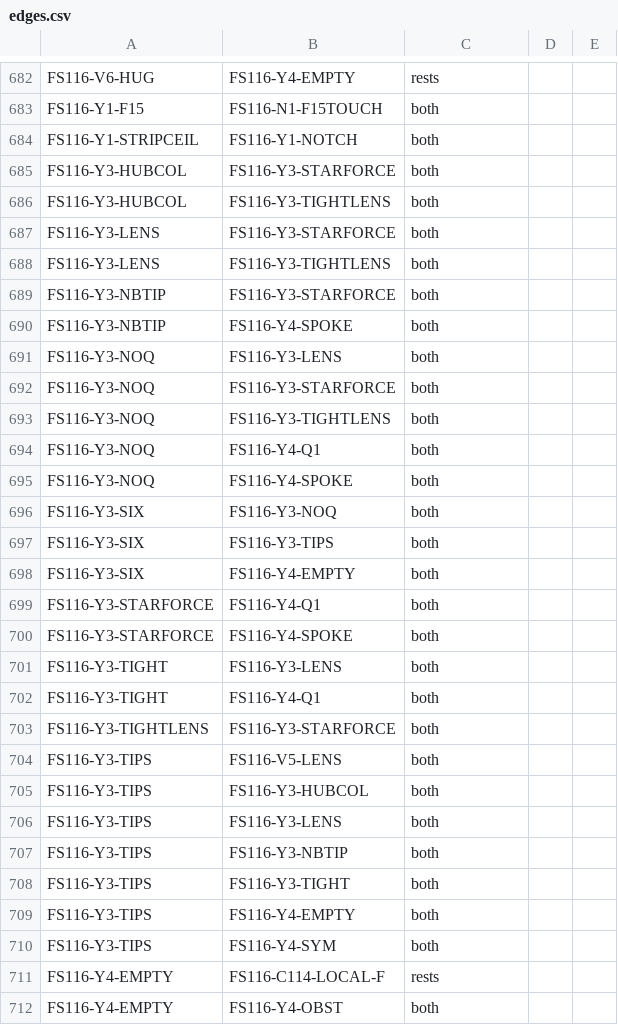
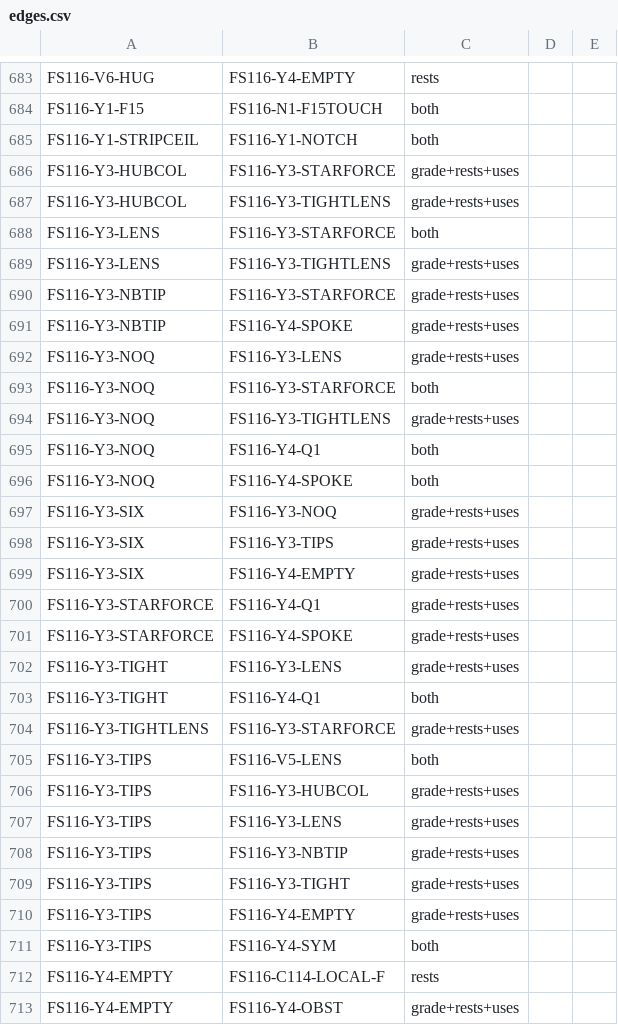
Before and after one commit to kooshi/hadwiger-nelson, a CSV file: data/fs129/index/edges.csv, drawn as a sheet; only a part is shown, gaps mark what is left out; the diff covers the shown part only.

```diff
--- a/data/fs129/index/edges.csv
+++ b/data/fs129/index/edges.csv
@@ -684,29 +685,29 @@ FS116-Y1-F15,FS116-N1-F15TOUCH,both
 FS116-Y1-STRIPCEIL,FS116-Y1-NOTCH,both
-FS116-Y3-HUBCOL,FS116-Y3-STARFORCE,both
-FS116-Y3-HUBCOL,FS116-Y3-TIGHTLENS,both
+FS116-Y3-HUBCOL,FS116-Y3-STARFORCE,grade+rests+uses
+FS116-Y3-HUBCOL,FS116-Y3-TIGHTLENS,grade+rests+uses
 FS116-Y3-LENS,FS116-Y3-STARFORCE,both
-FS116-Y3-LENS,FS116-Y3-TIGHTLENS,both
-FS116-Y3-NBTIP,FS116-Y3-STARFORCE,both
-FS116-Y3-NBTIP,FS116-Y4-SPOKE,both
-FS116-Y3-NOQ,FS116-Y3-LENS,both
+FS116-Y3-LENS,FS116-Y3-TIGHTLENS,grade+rests+uses
+FS116-Y3-NBTIP,FS116-Y3-STARFORCE,grade+rests+uses
+FS116-Y3-NBTIP,FS116-Y4-SPOKE,grade+rests+uses
+FS116-Y3-NOQ,FS116-Y3-LENS,grade+rests+uses
 FS116-Y3-NOQ,FS116-Y3-STARFORCE,both
-FS116-Y3-NOQ,FS116-Y3-TIGHTLENS,both
+FS116-Y3-NOQ,FS116-Y3-TIGHTLENS,grade+rests+uses
 FS116-Y3-NOQ,FS116-Y4-Q1,both
 FS116-Y3-NOQ,FS116-Y4-SPOKE,both
-FS116-Y3-SIX,FS116-Y3-NOQ,both
-FS116-Y3-SIX,FS116-Y3-TIPS,both
-FS116-Y3-SIX,FS116-Y4-EMPTY,both
-FS116-Y3-STARFORCE,FS116-Y4-Q1,both
-FS116-Y3-STARFORCE,FS116-Y4-SPOKE,both
-FS116-Y3-TIGHT,FS116-Y3-LENS,both
+FS116-Y3-SIX,FS116-Y3-NOQ,grade+rests+uses
+FS116-Y3-SIX,FS116-Y3-TIPS,grade+rests+uses
+FS116-Y3-SIX,FS116-Y4-EMPTY,grade+rests+uses
+FS116-Y3-STARFORCE,FS116-Y4-Q1,grade+rests+uses
+FS116-Y3-STARFORCE,FS116-Y4-SPOKE,grade+rests+uses
+FS116-Y3-TIGHT,FS116-Y3-LENS,grade+rests+uses
 FS116-Y3-TIGHT,FS116-Y4-Q1,both
-FS116-Y3-TIGHTLENS,FS116-Y3-STARFORCE,both
+FS116-Y3-TIGHTLENS,FS116-Y3-STARFORCE,grade+rests+uses
 FS116-Y3-TIPS,FS116-V5-LENS,both
-FS116-Y3-TIPS,FS116-Y3-HUBCOL,both
-FS116-Y3-TIPS,FS116-Y3-LENS,both
-FS116-Y3-TIPS,FS116-Y3-NBTIP,both
-FS116-Y3-TIPS,FS116-Y3-TIGHT,both
-FS116-Y3-TIPS,FS116-Y4-EMPTY,both
+FS116-Y3-TIPS,FS116-Y3-HUBCOL,grade+rests+uses
+FS116-Y3-TIPS,FS116-Y3-LENS,grade+rests+uses
+FS116-Y3-TIPS,FS116-Y3-NBTIP,grade+rests+uses
+FS116-Y3-TIPS,FS116-Y3-TIGHT,grade+rests+uses
+FS116-Y3-TIPS,FS116-Y4-EMPTY,grade+rests+uses
 FS116-Y3-TIPS,FS116-Y4-SYM,both
 FS116-Y4-EMPTY,FS116-C114-LOCAL-F,rests
-FS116-Y4-EMPTY,FS116-Y4-OBST,both
+FS116-Y4-EMPTY,FS116-Y4-OBST,grade+rests+uses
```
Also changed, not shown: 3 added rows, 1 removed row and 160 edited cells elsewhere in this file, 17 other files.
